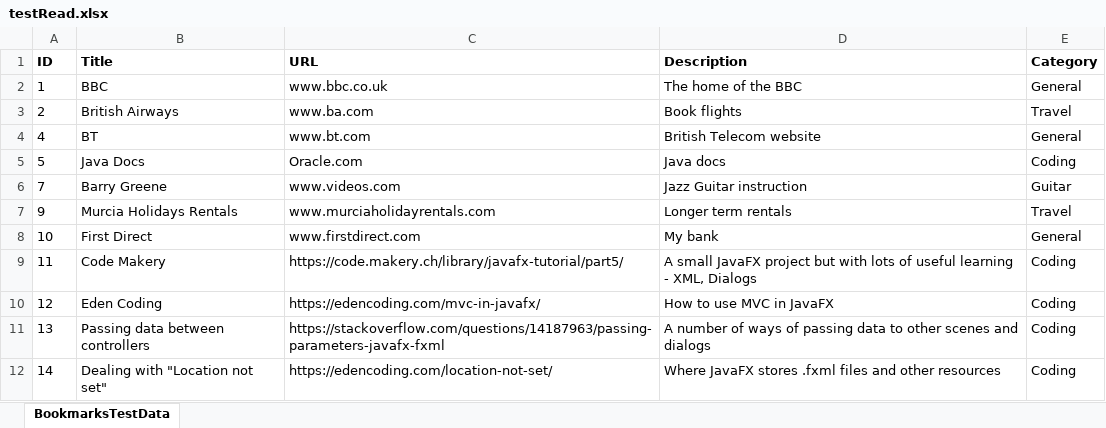
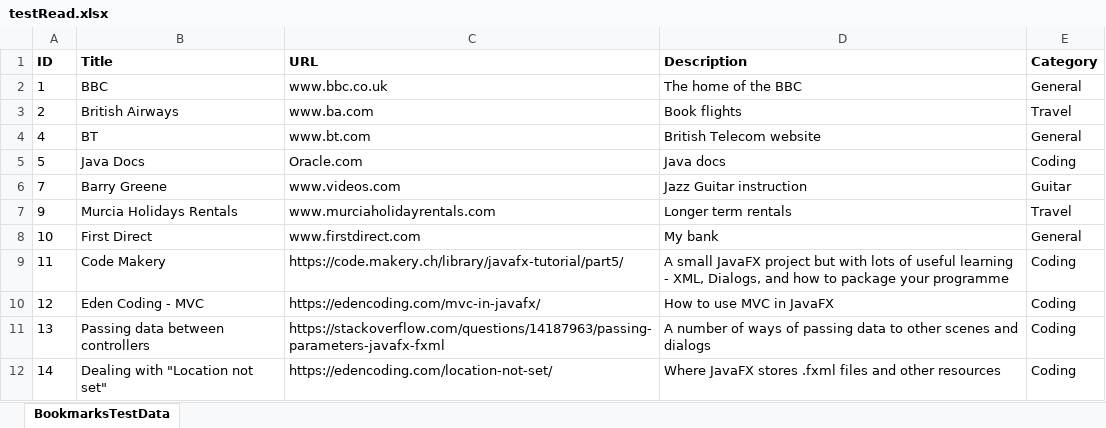
Before and after one commit to bmmar/webbookmarker, an Excel workbook: testRead.xlsx, sheet BookmarksTestData, drawn as a sheet; values as stored, in another font and other column widths than the file's, no borders; the diff names each change by its address in the sheet, - before the commit and + after, or states it on an @@ line.

```diff
--- a/testRead.xlsx (sheet BookmarksTestData)
+++ b/testRead.xlsx (sheet BookmarksTestData)
-D9 (Description): …- XML, Dialogs
+D9 (Description): …- XML, Dialogs, and how to package your programme
-B10 (Title): Eden Coding
+B10 (Title): Eden Coding - MVC
```
Also changed, not shown: 14 other files.
